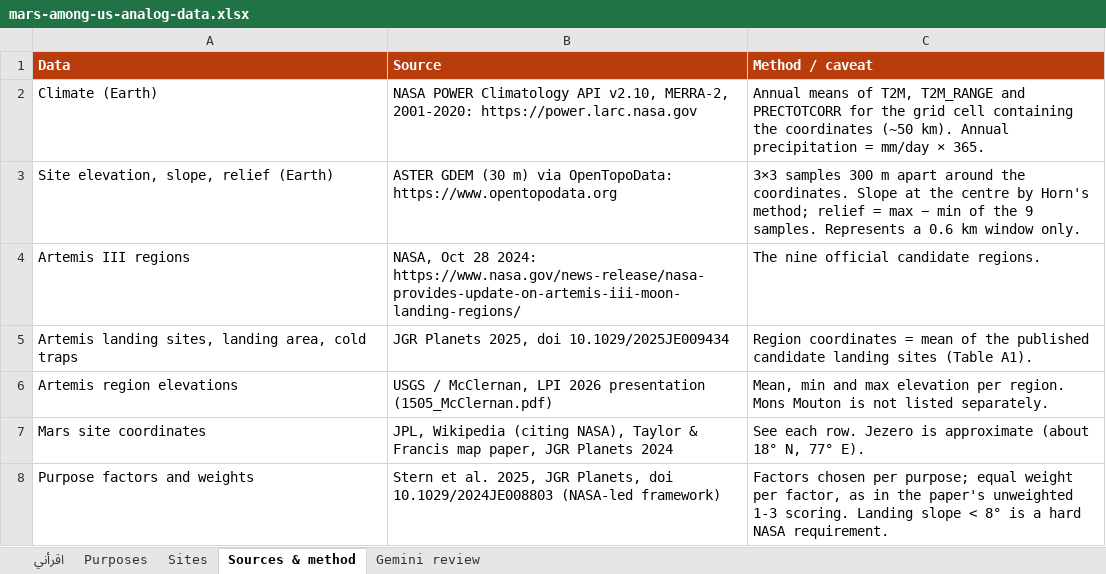
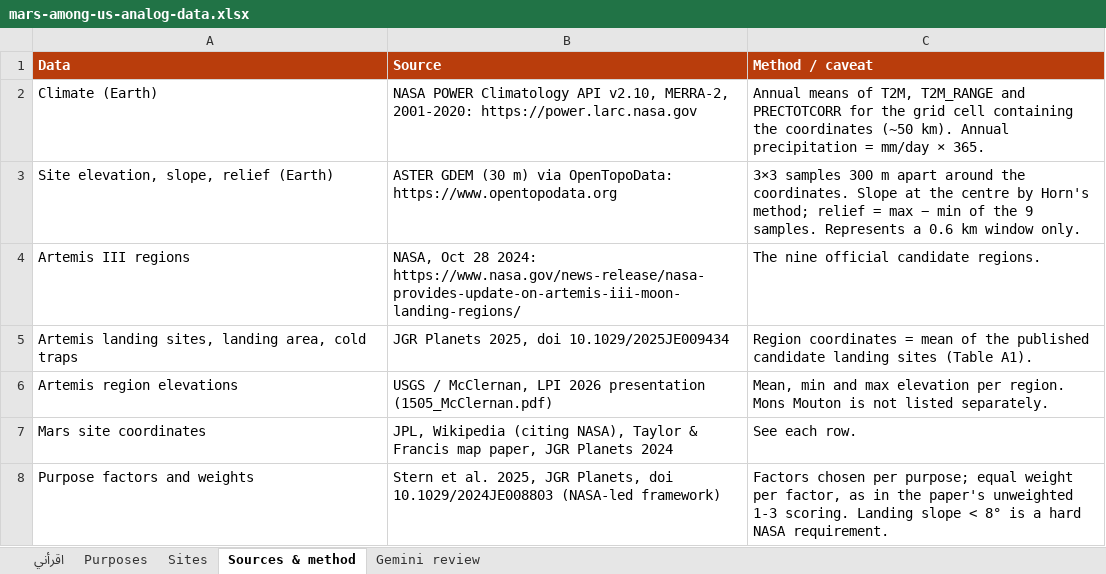
Before and after one commit to malkawi06/mars-among-us, an Excel workbook: analysis/mars-among-us-analog-data.xlsx, sheet Sources & method, drawn as a sheet; values as stored, in another font and other column widths than the file's, no borders; the diff names each change by its address in the sheet, - before the commit and + after, or states it on an @@ line.

Commit message:
Data: only sourced values, no stand-ins
- Mars targets: exact sourced coordinates (Jezero landing site, Arcadia AP-1) with a
  coordinate source each; drop the planet-wide temperature used as a site value.
- Earth sites on a lake or the sea: slope and relief marked not measured instead of
  using the water surface (neutral in the score).
- About: hide the challenge name and Use of AI until filled in, instead of placeholder text.

```diff
--- a/analysis/mars-among-us-analog-data.xlsx (sheet Sources & method)
+++ b/analysis/mars-among-us-analog-data.xlsx (sheet Sources & method)
-C7 (Method / caveat): See each row. Jezero is approximate (about 18° N, 77° E).
+C7 (Method / caveat): See each row.
```
Also changed, not shown: sheet Sites, 9 other files.
